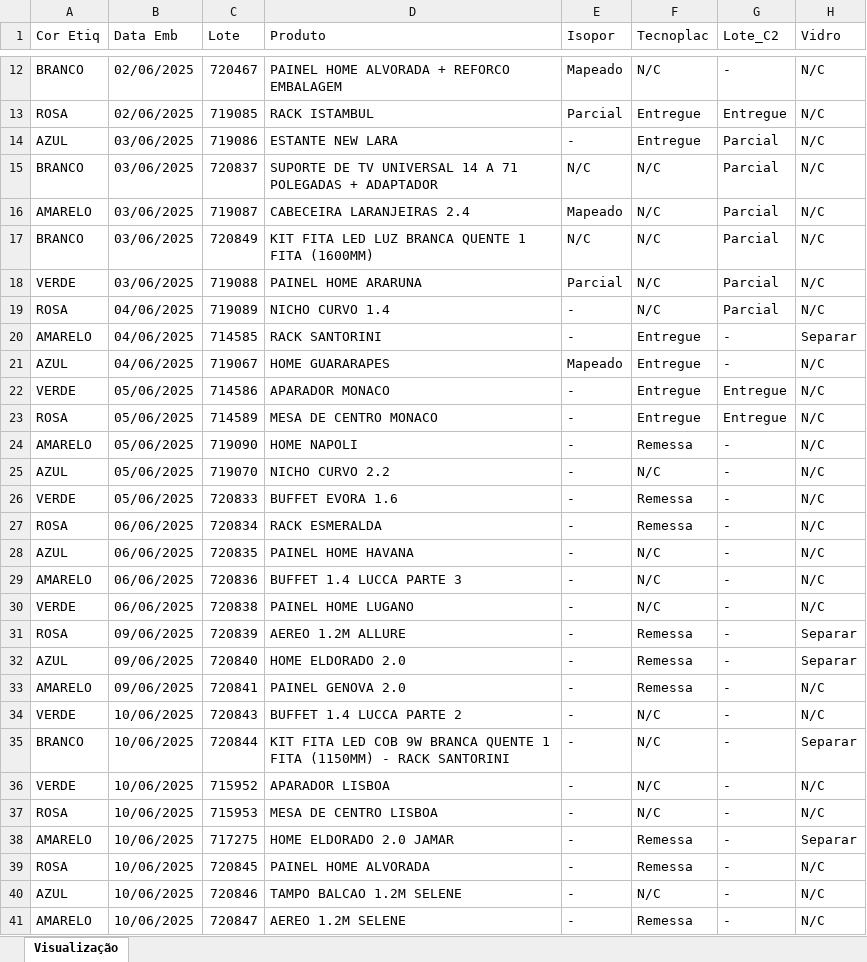
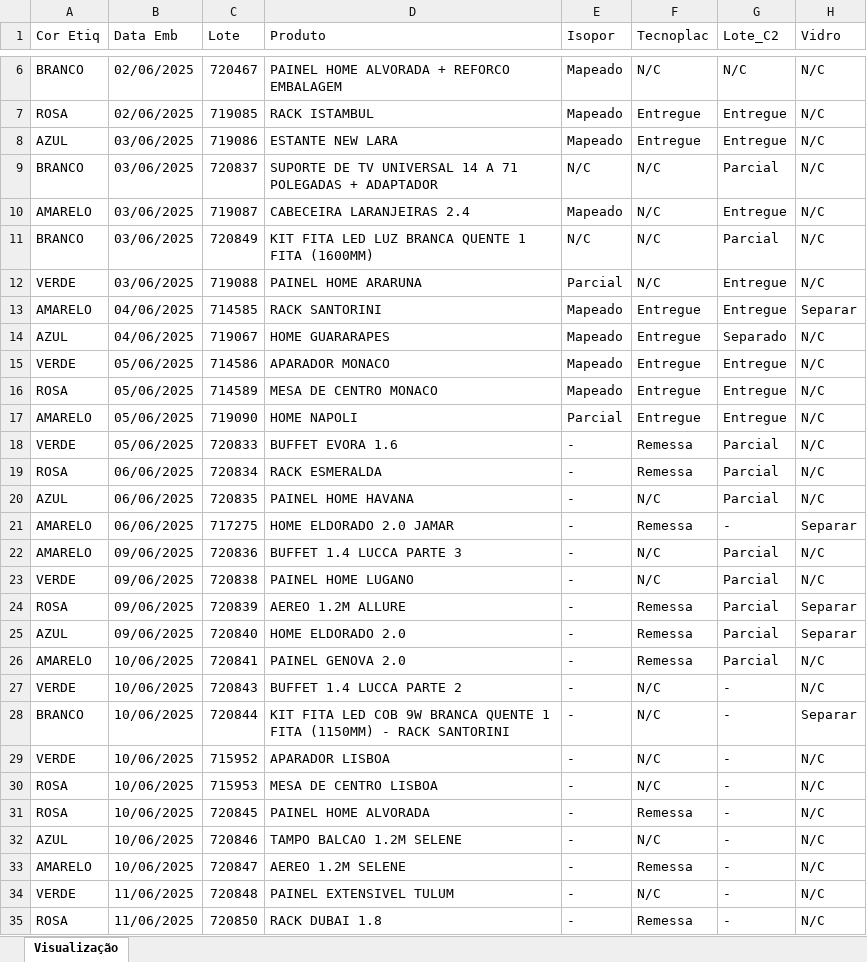
Before and after one commit to enzokpedrica/LineaBrasil, an Excel workbook: mapa-producao/Mapa_Producao.xlsx, sheet Visualização, drawn as a sheet; only a part is shown, gaps mark what is left out; the shorter side is filled out with more unchanged rows; values as stored, in another font and other column widths than the file's, no cell formats; removed rows and columns are numbered as before the commit, all else as after; the diff covers the shown part only; the diff names each change by its address in the sheet, - before the commit and + after, or states it on an @@ line.

```diff
--- a/mapa-producao/Mapa_Producao.xlsx (sheet Visualização)
+++ b/mapa-producao/Mapa_Producao.xlsx (sheet Visualização)
-G6 (Lote_C2): -
+G6 (Lote_C2): N/C
-E7 (Isopor): Parcial
+E7 (Isopor): Mapeado
-E8 (Isopor): -
+E8 (Isopor): Mapeado
-G8 (Lote_C2): Parcial
+G8 (Lote_C2): Entregue
-G10 (Lote_C2): Parcial
+G10 (Lote_C2): Entregue
-G12 (Lote_C2): Parcial
+G12 (Lote_C2): Entregue
-row 19: ROSA | 04/06/2025 | 719089 | NICHO CURVO 1.4 | - | N/C | Parcial | N/C
-E13 (Isopor): -
+E13 (Isopor): Mapeado
-G13 (Lote_C2): -
+G13 (Lote_C2): Entregue
-G14 (Lote_C2): -
+G14 (Lote_C2): Separado
-E15:E16 (Isopor): -
+E15:E16 (Isopor): Mapeado
-E17 (Isopor): -
+E17 (Isopor): Parcial
-F17 (Tecnoplac): Remessa
+F17 (Tecnoplac): Entregue
-G17 (Lote_C2): -
+G17 (Lote_C2): Entregue
-row 25: AZUL | 05/06/2025 | 719070 | NICHO CURVO 2.2 | - | N/C | - | N/C
-G18:G20 (Lote_C2): -
+G18:G20 (Lote_C2): Parcial
+row 21: AMARELO | 06/06/2025 | 717275 | HOME ELDORADO 2.0 JAMAR | - | Remessa | - | Separar
-B22:B23 (Data Emb): 06/06/2025
+B22:B23 (Data Emb): 09/06/2025
-G22:G26 (Lote_C2): -
+G22:G26 (Lote_C2): Parcial
-B26 (Data Emb): 09/06/2025
+B26 (Data Emb): 10/06/2025
-row 38: AMARELO | 10/06/2025 | 717275 | HOME ELDORADO 2.0 JAMAR | - | Remessa | - | Separar
```
Also changed, not shown: 21 added rows, 6 removed rows and 26 edited cells elsewhere in this sheet, cell formats, mapa-producao/Outros/Mapa_Copia.xlsx, mapa-producao/Outros/Mapa_Transformado.xlsx.
